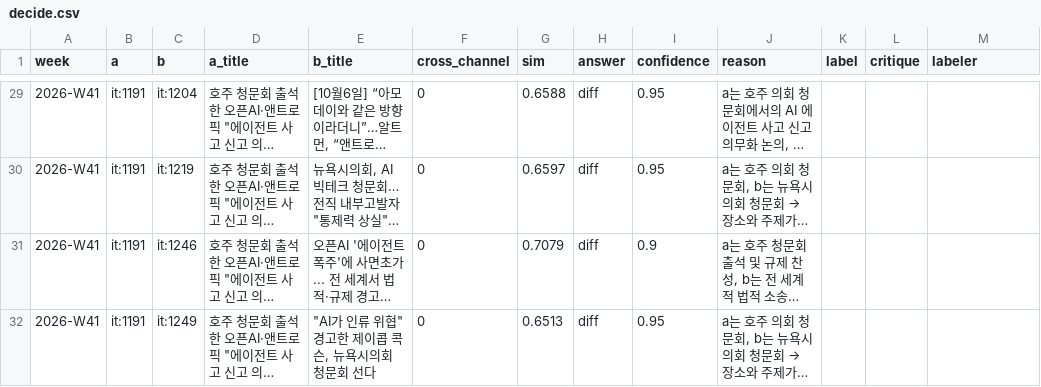
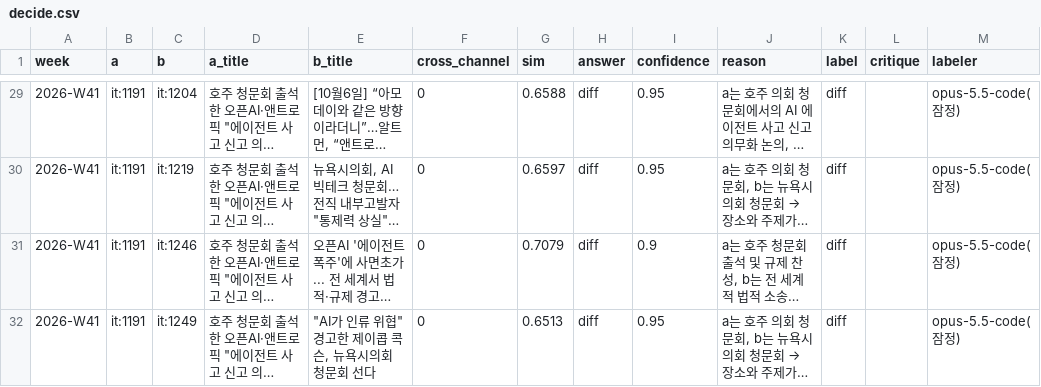
Before and after one commit to jjiisub/trendsit, a CSV file: eval/labels/decide.csv, drawn as a sheet; only a part is shown, gaps mark what is left out; long unchanged cells end in …; the diff covers the shown part only; the diff names each change by its address in the sheet, - before the commit and + after, or states it on an @@ line.

```diff
--- a/eval/labels/decide.csv
+++ b/eval/labels/decide.csv
-K29:K32 (label): (empty)
+K29:K32 (label): diff
-M29:M32 (labeler): (empty)
+M29:M32 (labeler): opus-5.5-code(잠정)
```
Also changed, not shown: 55 edited cells elsewhere in this file, 10 other files.
